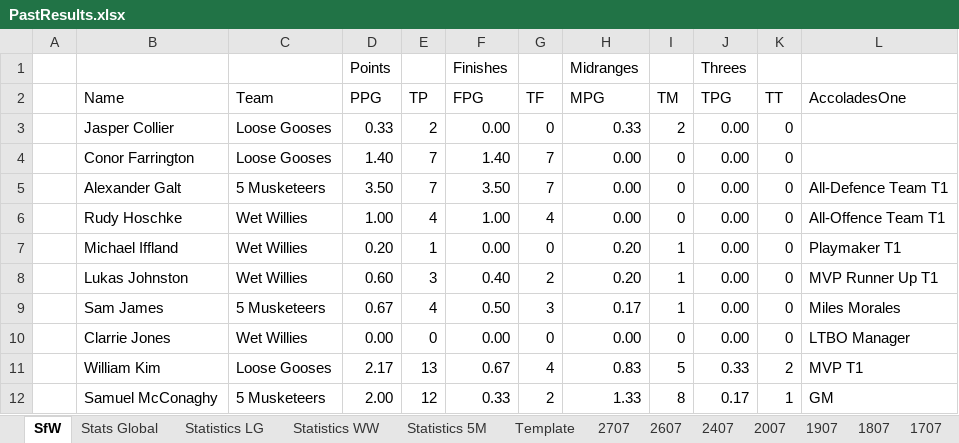
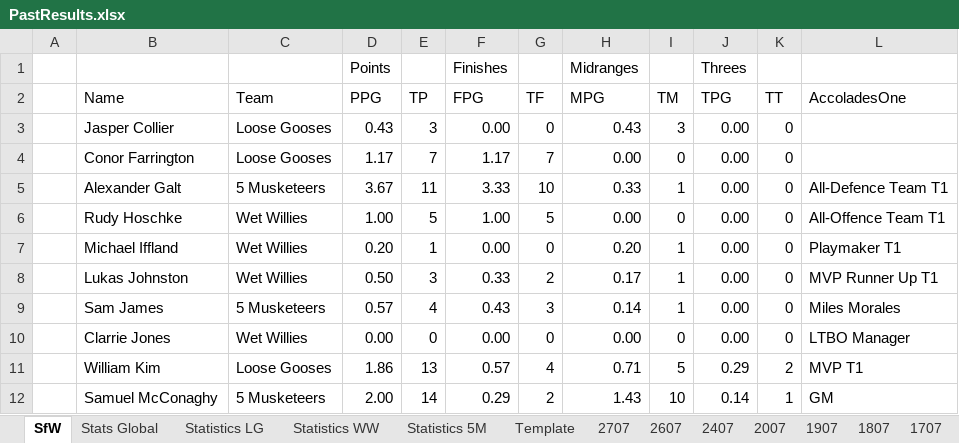
Before and after one commit to KingGoose20/LTBOS3, an Excel workbook: Other Files/PastResults.xlsx, sheet SfW, drawn as a sheet; only a part is shown; values as stored, in another font and other column widths than the file's, no borders; the diff covers the shown part only; the diff names each change by its address in the sheet, - before the commit and + after, or states it on an @@ line.

```diff
--- a/Other Files/PastResults.xlsx (sheet SfW)
+++ b/Other Files/PastResults.xlsx (sheet SfW)
-D3 (PPG): 0.33
+D3 (PPG): 0.43
-E3 (TP): 2
+E3 (TP): 3
-H3 (MPG): 0.33
+H3 (MPG): 0.43
-I3 (TM): 2
+I3 (TM): 3
-D4 (PPG): 1.40
+D4 (PPG): 1.17
-F4 (FPG): 1.40
+F4 (FPG): 1.17
-D5 (PPG): 3.50
+D5 (PPG): 3.67
-E5 (TP): 7
+E5 (TP): 11
-F5 (FPG): 3.50
+F5 (FPG): 3.33
-G5 (TF): 7
+G5 (TF): 10
-H5 (MPG): 0.00
+H5 (MPG): 0.33
-I5 (TM): 0
+I5 (TM): 1
-E6 (TP): 4
+E6 (TP): 5
-G6 (TF): 4
+G6 (TF): 5
-D8 (PPG): 0.60
+D8 (PPG): 0.50
-F8 (FPG): 0.40
+F8 (FPG): 0.33
-H8 (MPG): 0.20
+H8 (MPG): 0.17
-D9 (PPG): 0.67
+D9 (PPG): 0.57
-F9 (FPG): 0.50
+F9 (FPG): 0.43
-H9 (MPG): 0.17
+H9 (MPG): 0.14
-D11 (PPG): 2.17
+D11 (PPG): 1.86
-F11 (FPG): 0.67
+F11 (FPG): 0.57
-H11 (MPG): 0.83
+H11 (MPG): 0.71
-J11 (TPG): 0.33
+J11 (TPG): 0.29
-E12 (TP): 12
+E12 (TP): 14
-F12 (FPG): 0.33
+F12 (FPG): 0.29
-H12 (MPG): 1.33
+H12 (MPG): 1.43
-I12 (TM): 8
+I12 (TM): 10
-J12 (TPG): 0.17
+J12 (TPG): 0.14
```
Also changed, not shown: 84 edited cells elsewhere in this sheet, sheet 2707, sheet Stats Global, sheet Statistics LG, sheet Statistics WW, sheet Statistics 5M, formulas that keep their value, charts or pictures, 3 other files.
